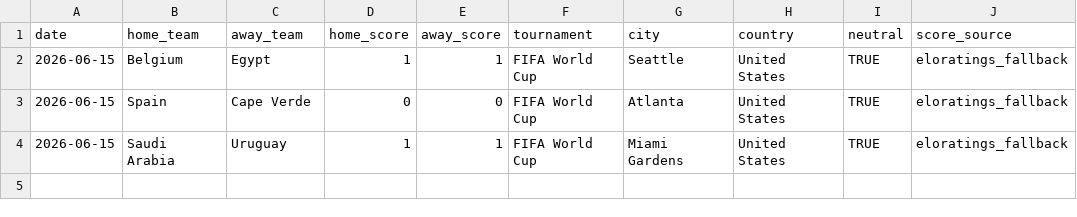
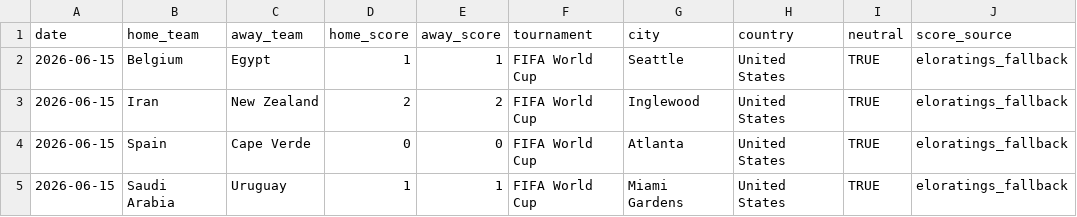
Before and after one commit to DavidZenz/xGelo, a CSV file: data/processed/eloratings_score_fallback_audit.csv, drawn as a sheet; the diff names each change by its address in the sheet, - before the commit and + after, or states it on an @@ line.

```diff
--- a/data/processed/eloratings_score_fallback_audit.csv
+++ b/data/processed/eloratings_score_fallback_audit.csv
+row 3: 2026-06-15 | Iran | New Zealand | 2 | 2 | FIFA World Cup | Inglewood | United States | TRUE | eloratings_fallback
```
Also changed, not shown: outputs/dashboard/worldcup_bracket_paths.csv, outputs/dashboard/worldcup_match_forecasts.csv, 18 other files.
